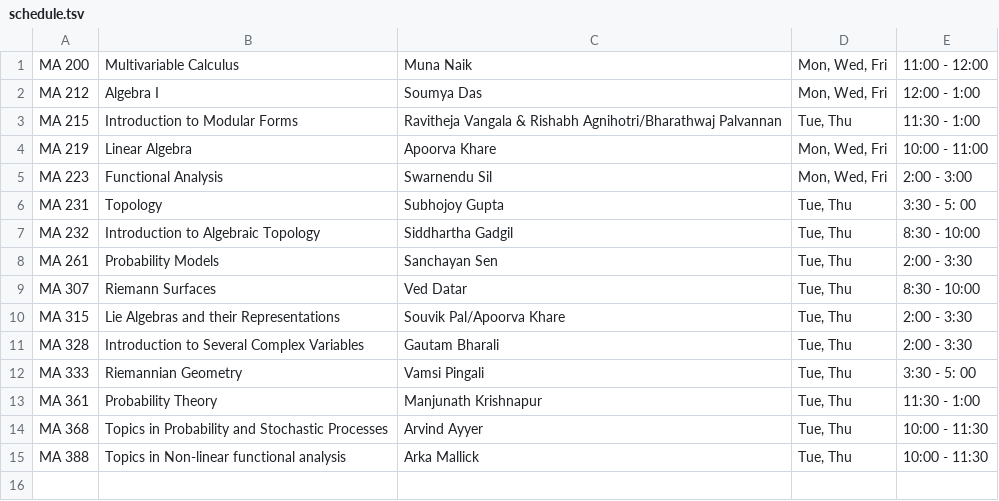
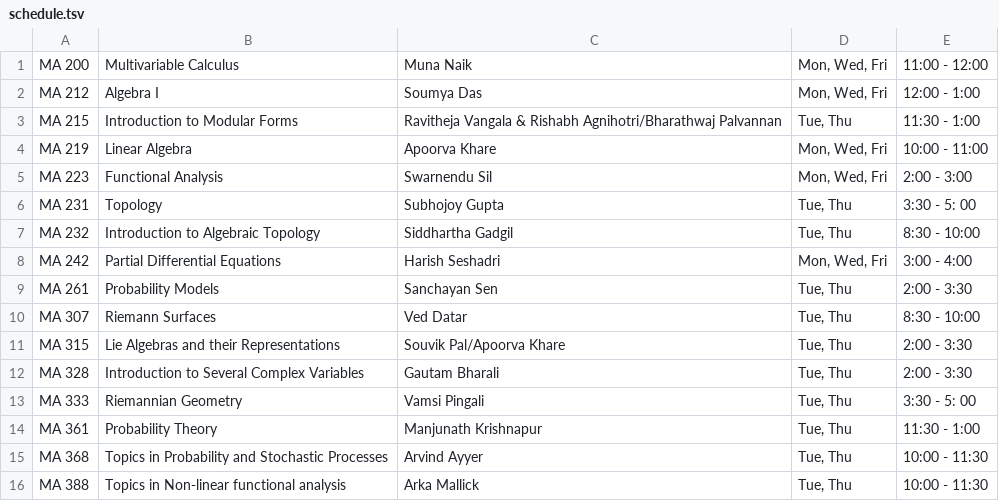
Before and after one commit to siddhartha-gadgil/CourseSchedule, a TSV file: data/aug2024/schedule.tsv, drawn as a sheet.

Commit message:
newer schedule

```diff
--- a/data/aug2024/schedule.tsv
+++ b/data/aug2024/schedule.tsv
@@ -7,2 +7,3 @@ MA 231	Topology	Subhojoy Gupta	Tue, Thu	3:30 - 5: 00
 MA 232	Introduction to Algebraic Topology	Siddhartha Gadgil	Tue, Thu	8:30 - 10:00
+MA 242	Partial Differential Equations	Harish Seshadri	Mon, Wed, Fri	3:00 - 4:00
 MA 261	Probability Models	Sanchayan Sen	Tue, Thu	2:00 - 3:30
```
